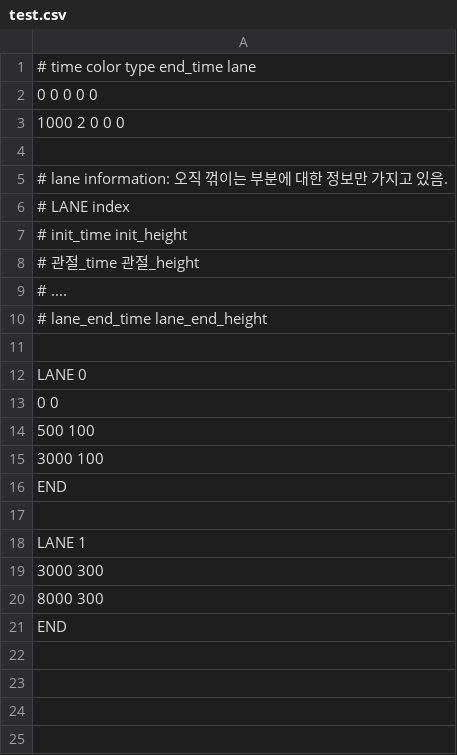
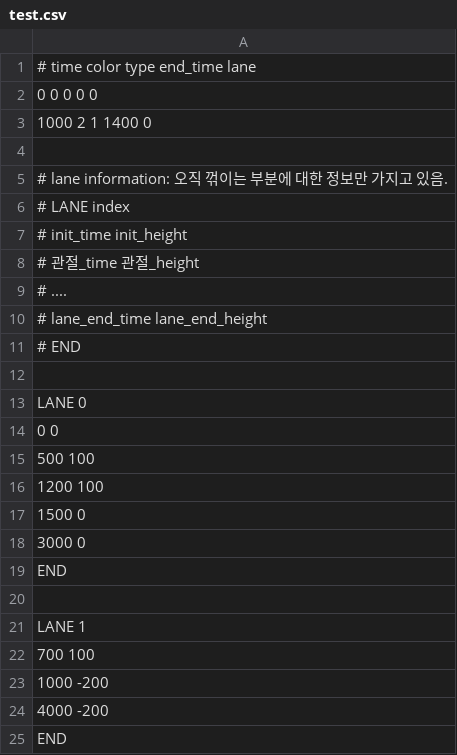
Before and after one commit to junu192857/Vexatonic-dash-2, a CSV file: vexatonic-dash-2/Charts/test.csv, drawn as a sheet.

```diff
--- a/vexatonic-dash-2/Charts/test.csv
+++ b/vexatonic-dash-2/Charts/test.csv
@@ -2,3 +2,3 @@
 0 0 0 0 0
-1000 2 0 0 0
+1000 2 1 1400 0
 
@@ -10,2 +10,3 @@
 # lane_end_time lane_end_height
+# END
 
@@ -14,3 +15,5 @@ LANE 0
 500 100
-3000 100
+1200 100
+1500 0
+3000 0
 END
@@ -18,4 +21,5 @@ END
 LANE 1
-3000 300
-8000 300
+700 100
+1000 -200
+4000 -200
 END
```
Also changed, not shown: 1 other file.
